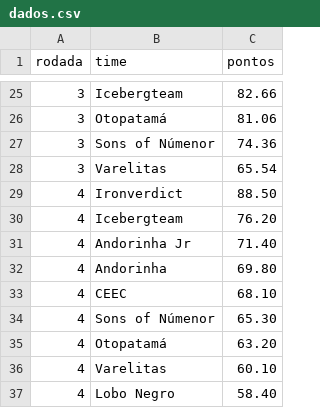
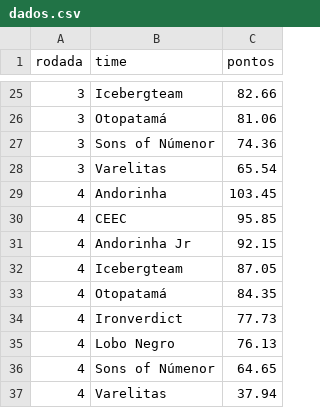
Before and after one commit to andersonlluna/-Supert-cnicos, a CSV file: dados.csv, drawn as a sheet; only a part is shown, gaps mark what is left out.

Commit message:
Update dados.csv

```diff
--- a/dados.csv
+++ b/dados.csv
@@ -28,10 +28,10 @@
 3,Varelitas,65.54
-4,Ironverdict,88.50
-4,Icebergteam,76.20
-4,Andorinha Jr,71.40
-4,Andorinha,69.80
-4,CEEC,68.10
-4,Sons of Númenor,65.30
-4,Otopatamá,63.20
-4,Varelitas,60.10
-4,Lobo Negro,58.40
+4,Andorinha,103.45
+4,CEEC,95.85
+4,Andorinha Jr,92.15
+4,Icebergteam,87.05
+4,Otopatamá,84.35
+4,Ironverdict,77.73
+4,Lobo Negro,76.13
+4,Sons of Númenor,64.65
+4,Varelitas,37.94
```
